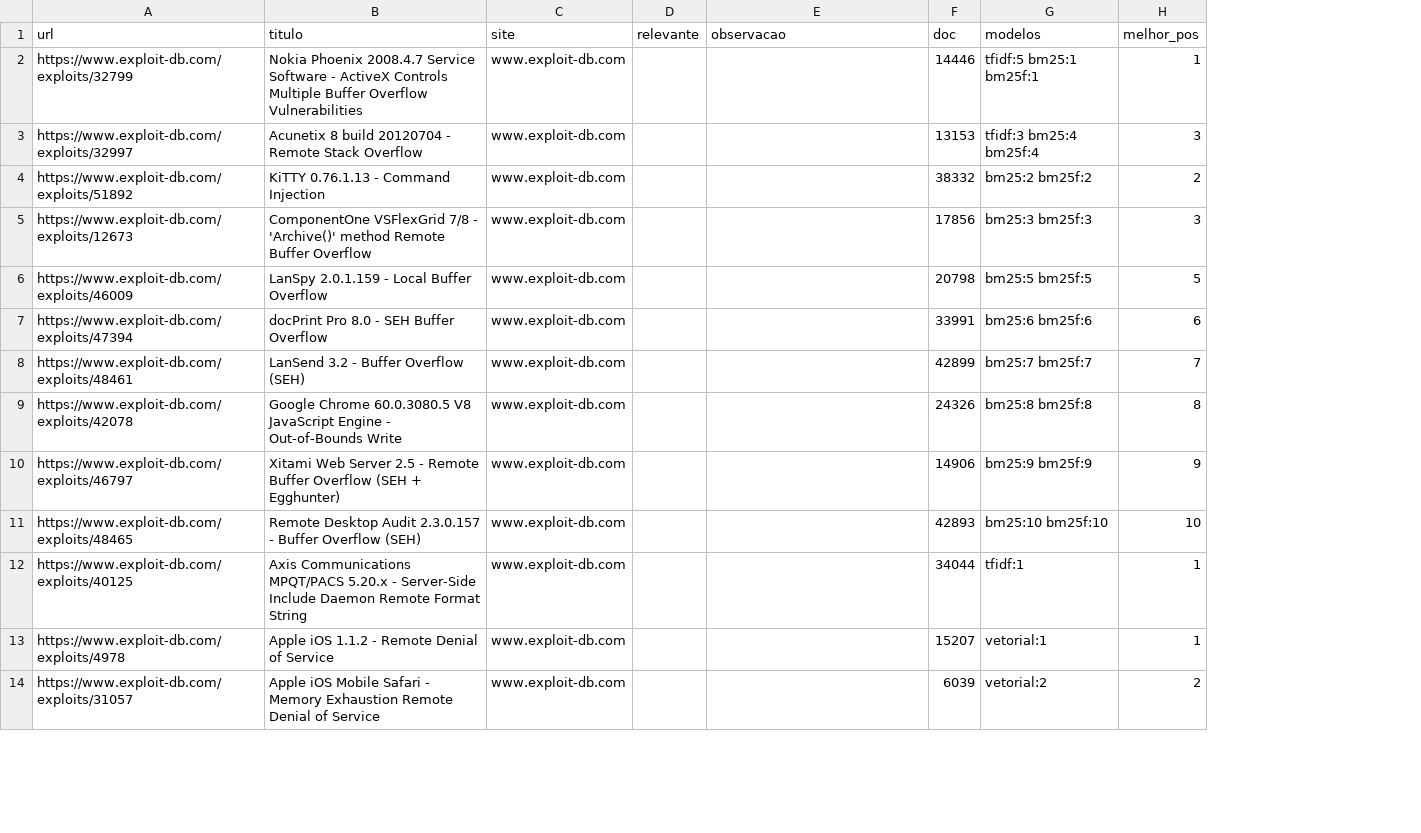
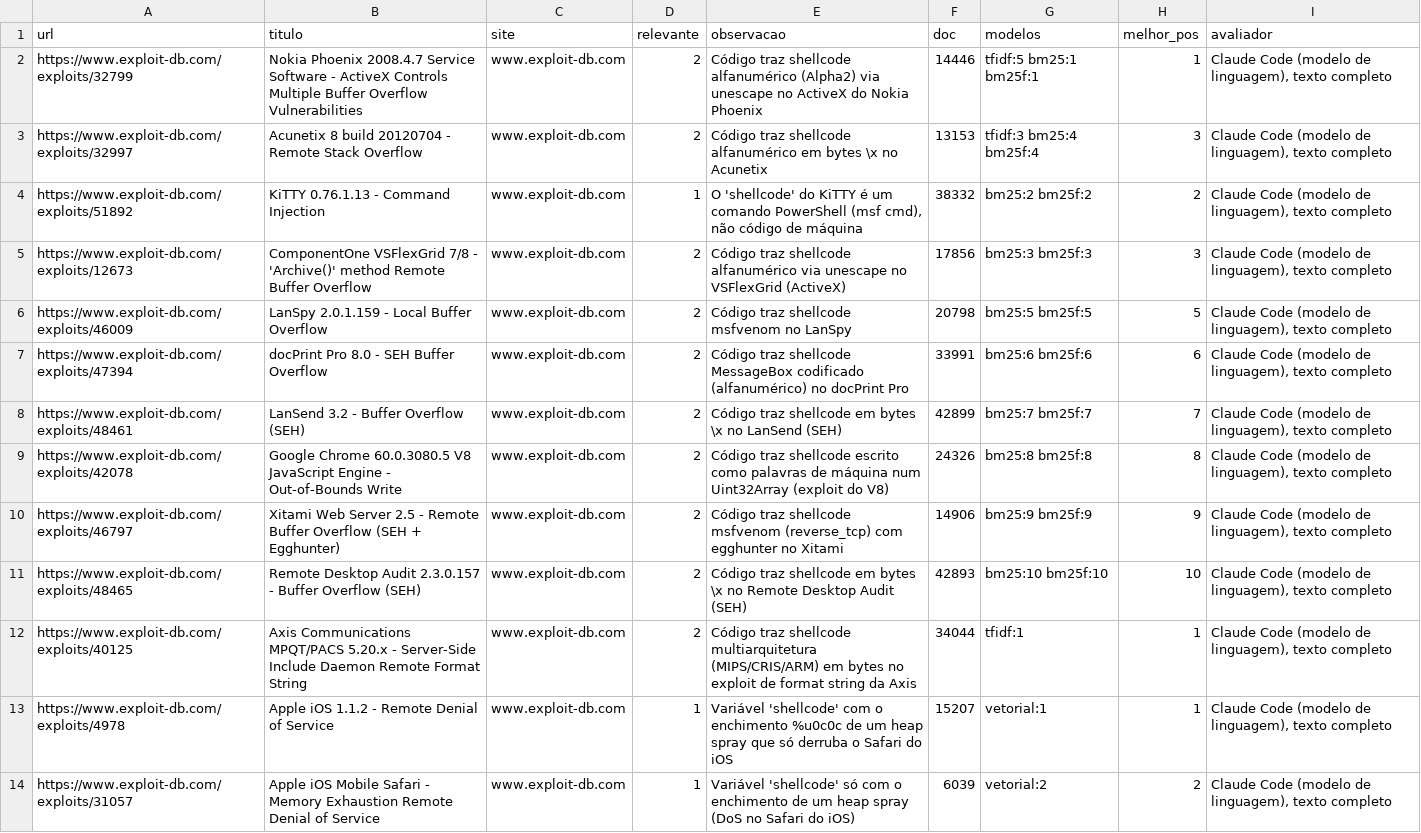
Before and after one commit to henriquefontes/VulnSearch, a TSV file: julgamentos/pool_q19.tsv, drawn as a sheet; only a part is shown; the diff covers the shown part only; the diff names each change by its address in the sheet, - before the commit and + after, or states it on an @@ line.

```diff
--- a/julgamentos/pool_q19.tsv
+++ b/julgamentos/pool_q19.tsv
+column I (avaliador), rows 2-14: all Claude Code (modelo de linguagem), texto completo
-D2:D3 (relevante): (empty)
+D2:D3 (relevante): 2
-E2 (observacao): (empty)
+E2 (observacao): Código traz shellcode alfanumérico (Alpha2) via unescape no ActiveX do Nokia Phoenix
-E3 (observacao): (empty)
+E3 (observacao): Código traz shellcode alfanumérico em bytes \x no Acunetix
-D4 (relevante): (empty)
+D4 (relevante): 1
-E4 (observacao): (empty)
+E4 (observacao): O 'shellcode' do KiTTY é um comando PowerShell (msf cmd), não código de máquina
-D5:D12 (relevante): (empty)
+D5:D12 (relevante): 2
-E5 (observacao): (empty)
+E5 (observacao): Código traz shellcode alfanumérico via unescape no VSFlexGrid (ActiveX)
-E6 (observacao): (empty)
+E6 (observacao): Código traz shellcode msfvenom no LanSpy
-E7 (observacao): (empty)
+E7 (observacao): Código traz shellcode MessageBox codificado (alfanumérico) no docPrint Pro
-E8 (observacao): (empty)
+E8 (observacao): Código traz shellcode em bytes \x no LanSend (SEH)
-E9 (observacao): (empty)
+E9 (observacao): Código traz shellcode escrito como palavras de máquina num Uint32Array (exploit do V8)
-E10 (observacao): (empty)
+E10 (observacao): Código traz shellcode msfvenom (reverse_tcp) com egghunter no Xitami
-E11 (observacao): (empty)
+E11 (observacao): Código traz shellcode em bytes \x no Remote Desktop Audit (SEH)
-E12 (observacao): (empty)
+E12 (observacao): Código traz shellcode multiarquitetura (MIPS/CRIS/ARM) em bytes no exploit de format string da Axis
-D13:D14 (relevante): (empty)
+D13:D14 (relevante): 1
-E13 (observacao): (empty)
+E13 (observacao): Variável 'shellcode' com o enchimento %u0c0c de um heap spray que só derruba o Safari do iOS
-E14 (observacao): (empty)
+E14 (observacao): Variável 'shellcode' só com o enchimento de um heap spray (DoS no Safari do iOS)
```
Also changed, not shown: 30 edited cells elsewhere in this file, julgamentos/pool_q05.tsv, julgamentos/pool_q11.tsv, 20 other files.
